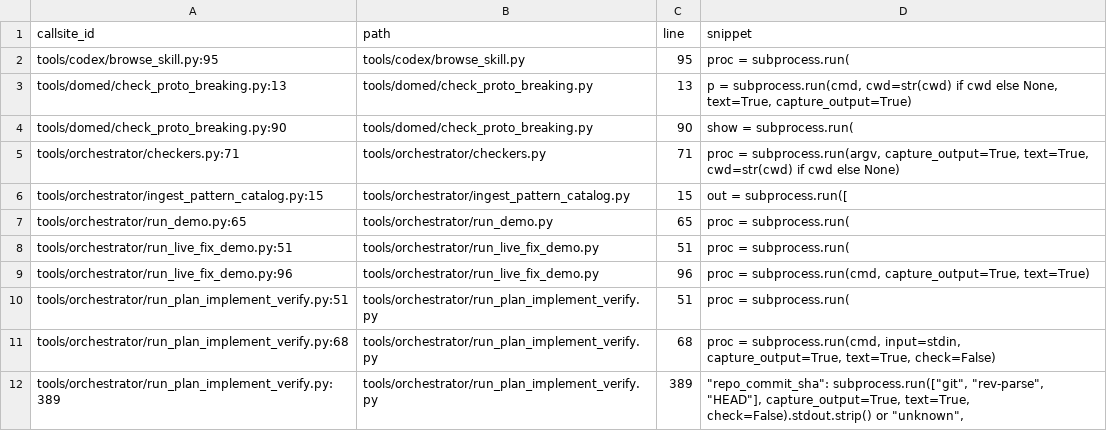
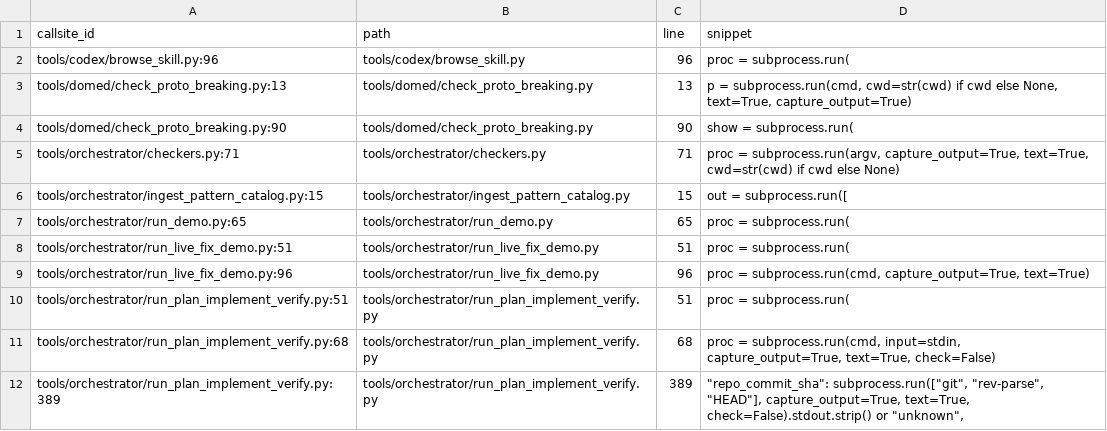
Before and after one commit to fatb4f/dome, a CSV file: doc/milestone_domed/m5/m5_tool_callsite_inventory.csv, drawn as a sheet.

Commit message:
feat(m5-d5): add failure-mode retry tests and domed task retry behavior

```diff
--- a/doc/milestone_domed/m5/m5_tool_callsite_inventory.csv
+++ b/doc/milestone_domed/m5/m5_tool_callsite_inventory.csv
@@ -1,3 +1,3 @@
 callsite_id,path,line,snippet
-tools/codex/browse_skill.py:95,tools/codex/browse_skill.py,95,proc = subprocess.run(
+tools/codex/browse_skill.py:96,tools/codex/browse_skill.py,96,proc = subprocess.run(
 tools/domed/check_proto_breaking.py:13,tools/domed/check_proto_breaking.py,13,"p = subprocess.run(cmd, cwd=str(cwd) if cwd else None, text=True, capture_output=True)"
```
Also changed, not shown: doc/milestone_domed/m5/m5_tool_migration_register.csv, 3 other files.
